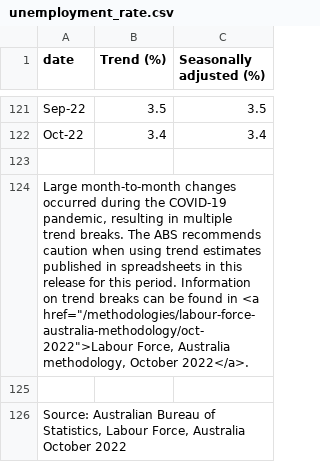
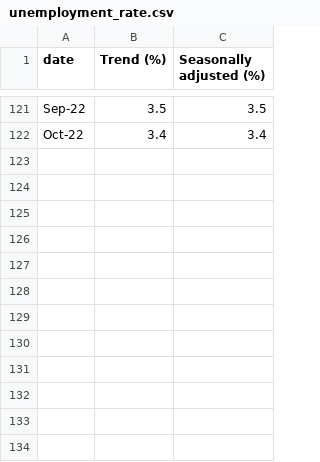
Before and after one commit to rickardc/data, a CSV file: unemployment_rate.csv, drawn as a sheet; only a part is shown, gaps mark what is left out.

Commit message:
Update unemployment_rate.csv

```diff
--- a/unemployment_rate.csv
+++ b/unemployment_rate.csv
@@ -122,5 +122 @@
 "Oct-22","3.4","3.4"
-
-"Large month-to-month changes occurred during the COVID-19 pandemic, resulting in multiple trend breaks. The ABS recommends caution when using trend estimates published in spreadsheets in this release for this period. Information on trend breaks can be found in <a href=""/methodologies/labour-force-australia-methodology/oct-2022"">Labour Force, Australia methodology, October 2022</a>."
-
-"Source: Australian Bureau of Statistics, Labour Force, Australia October 2022"
```
